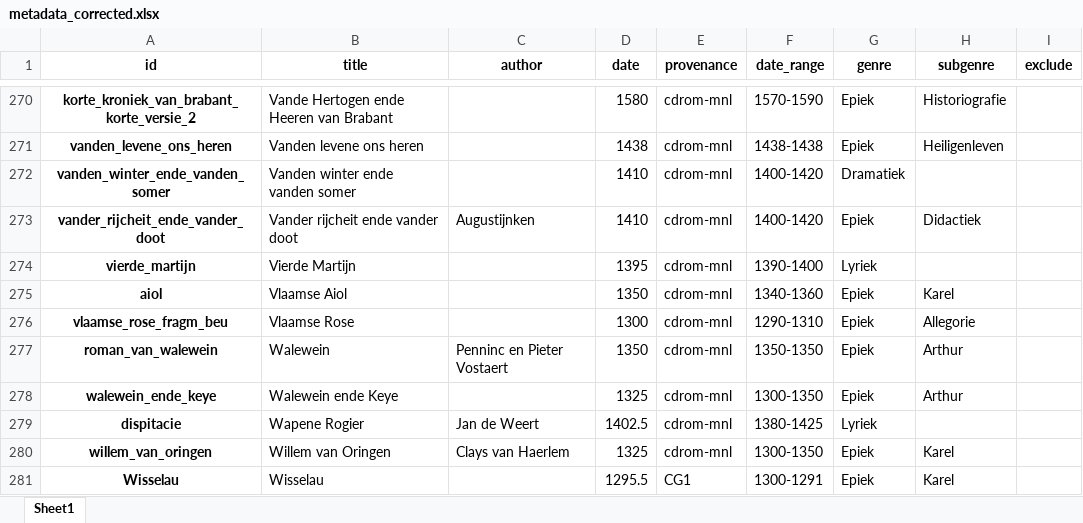
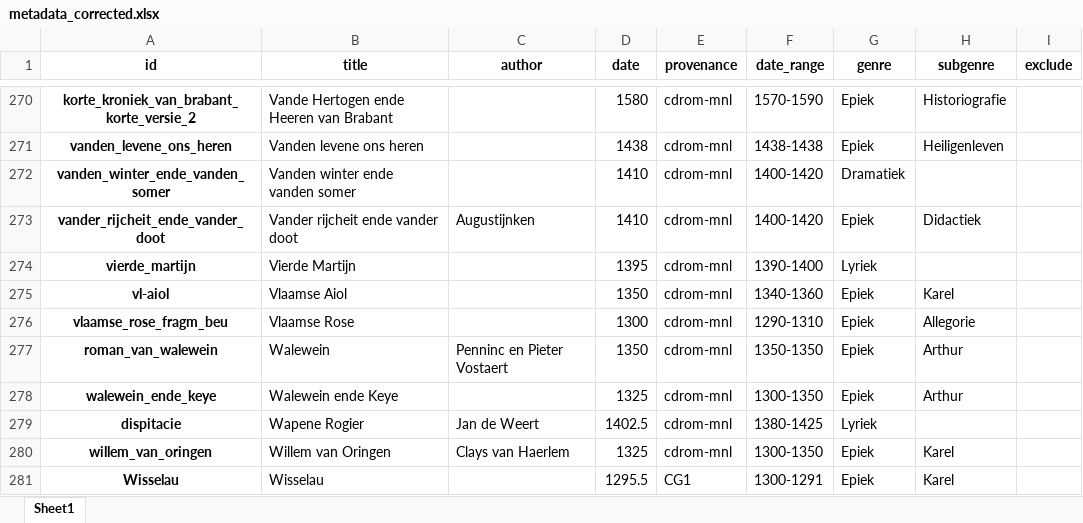
Before and after one commit to mikekestemont/zwerfverzen, an Excel workbook: data/metadata_corrected.xlsx, sheet Sheet1, drawn as a sheet; only a part is shown, gaps mark what is left out; values as stored, in another font and other column widths than the file's, no borders; the diff names each change by its address in the sheet, - before the commit and + after, or states it on an @@ line.

Commit message:
include vl-aiol (error in preprocessing

```diff
--- a/data/metadata_corrected.xlsx (sheet Sheet1)
+++ b/data/metadata_corrected.xlsx (sheet Sheet1)
-A275 (id): aiol
+A275 (id): vl-aiol
```
